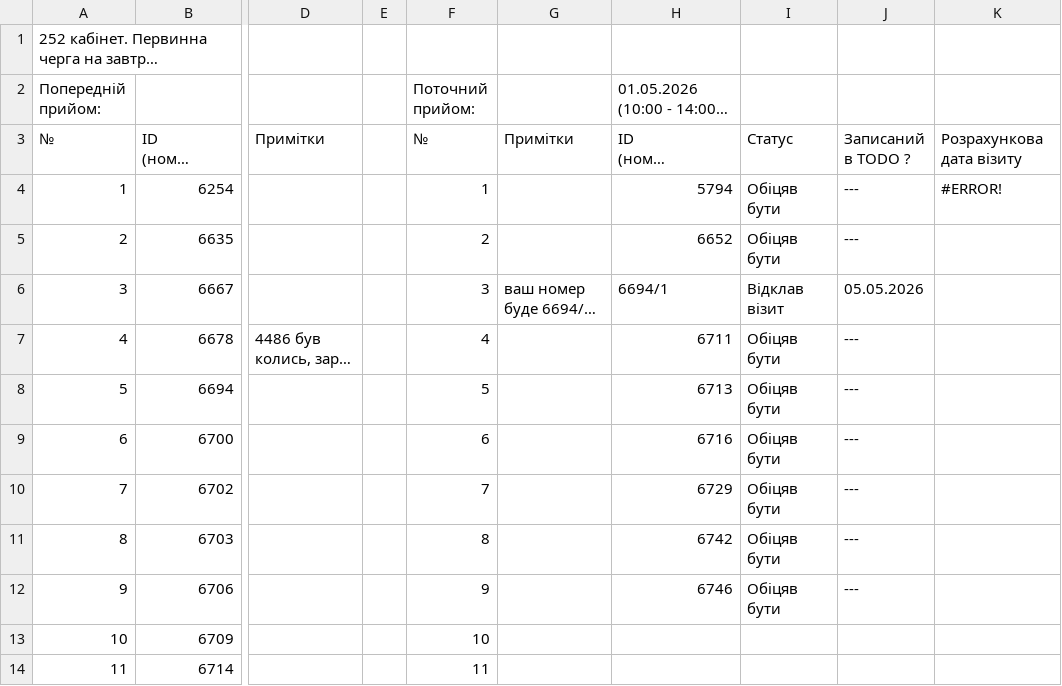
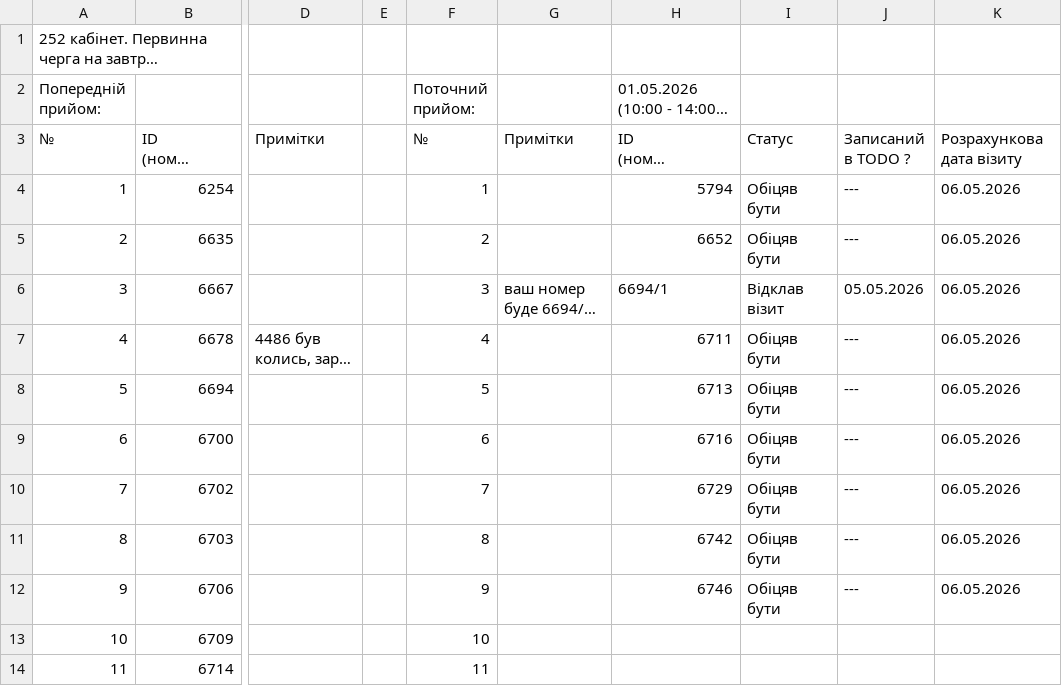
Before and after one commit to zbstof/vlk-zakrevskoho, a CSV file: daily_sheets_cache/2026-05-01.csv, drawn as a sheet; only a part is shown, gaps mark what is left out; long unchanged cells end in …; the diff names each change by its address in the sheet, - before the commit and + after, or states it on an @@ line.

```diff
--- a/daily_sheets_cache/2026-05-01.csv
+++ b/daily_sheets_cache/2026-05-01.csv
-K4: #ERROR!
+K4: 06.05.2026
-K5:K12: (empty)
+K5:K12: 06.05.2026
```
